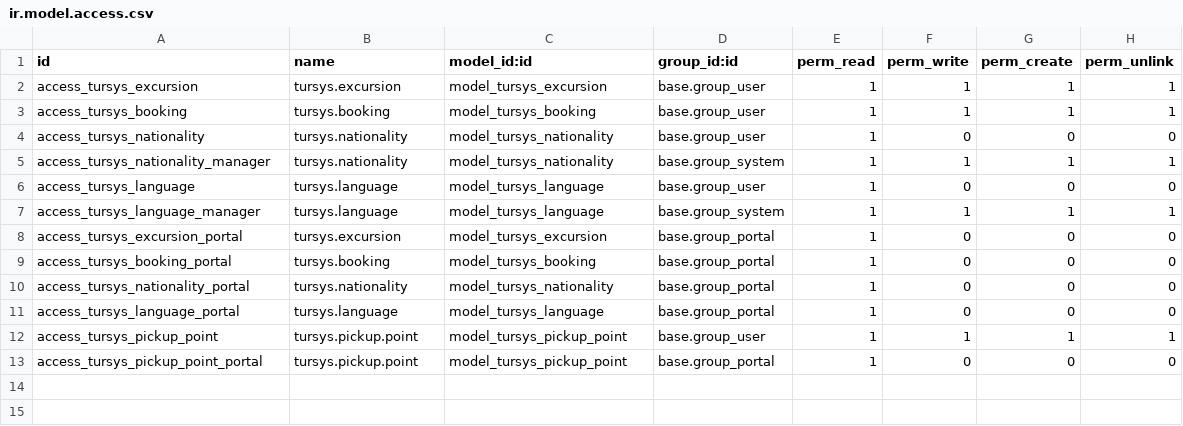
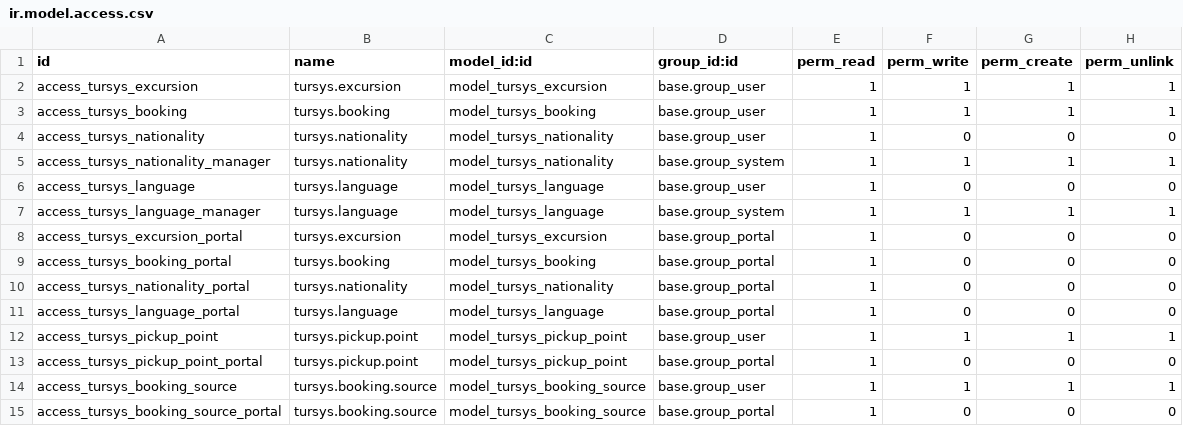
Before and after one commit to Alitux/tursys, a CSV file: security/ir.model.access.csv, drawn as a sheet.

Commit message:
Reservas: origen de reserva, pickup simplificado, tipo de pasajero y voucher en borrador
- Nuevo origen de reserva (tursys.booking.source) con datos Web, GYG,
  Viator y Otra agencia, campo en la reserva, filtro, agrupacion y menu
  de configuracion propio.
- Pickup: se oculta el catalogo de puntos de la interfaz (modelo y menu
  se conservan); la reserva se carga con el punto de pickup libre.
- Se elimina el estado de pago del modelo y de toda la interfaz.
- Se quita la direccion de pickup del formulario, el voucher, la lista
  de pasajeros y el portal del guia.
- El voucher ya no se puede imprimir en borrador: boton oculto y binding
  del reporte eliminado (migracion 18.0.1.9.3).
- Tipo de pasajero: infante (0-2), nino (3-12) y adulto (13+), calculado
  desde la fecha de nacimiento, con jubilado y discapacitado.
- Migracion 18.0.1.9.4 para completar el tipo en las reservas existentes.

```diff
--- a/security/ir.model.access.csv
+++ b/security/ir.model.access.csv
@@ -13 +13,3 @@ access_tursys_pickup_point,tursys.pickup.point,model_tursys_pickup_point,base.gr
 access_tursys_pickup_point_portal,tursys.pickup.point,model_tursys_pickup_point,base.group_portal,1,0,0,0
+access_tursys_booking_source,tursys.booking.source,model_tursys_booking_source,base.group_user,1,1,1,1
+access_tursys_booking_source_portal,tursys.booking.source,model_tursys_booking_source,base.group_portal,1,0,0,0
```
Also changed, not shown: 15 other files.
